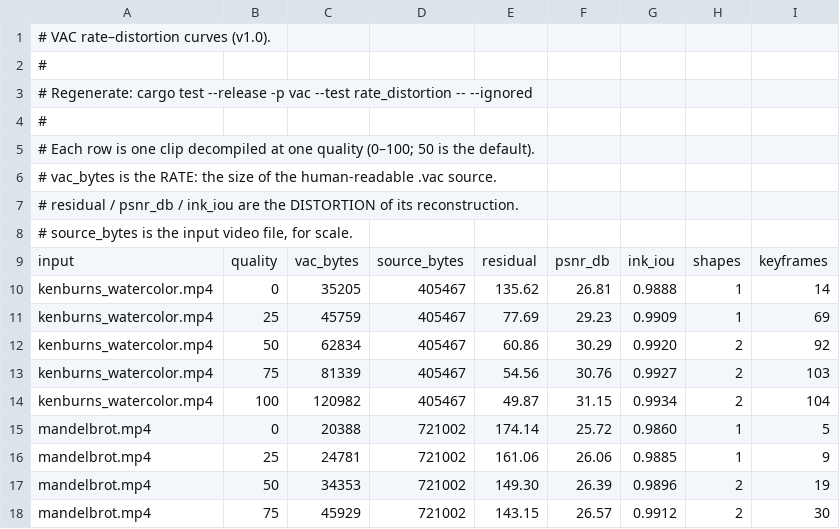
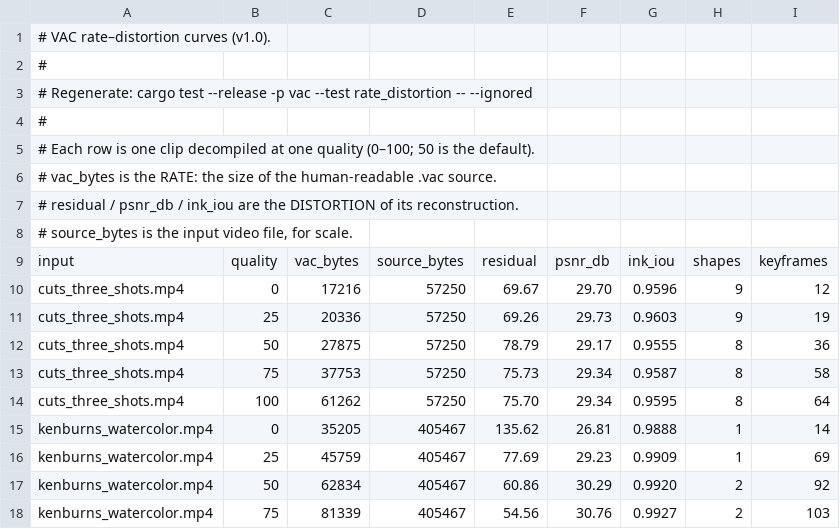
Before and after one commit to ShreehariA/vac, a TSV file: benches/rate-distortion.tsv, drawn as a sheet; only a part is shown; the shorter side is filled out with more unchanged rows; the diff names each change by its address in the sheet, - before the commit and + after, or states it on an @@ line.

```diff
--- a/benches/rate-distortion.tsv
+++ b/benches/rate-distortion.tsv
+row 10: cuts_three_shots.mp4 | 0 | 17216 | 57250 | 69.67 | 29.70 | 0.9596 | 9 | 12
+row 11: cuts_three_shots.mp4 | 25 | 20336 | 57250 | 69.26 | 29.73 | 0.9603 | 9 | 19
+row 12: cuts_three_shots.mp4 | 50 | 27875 | 57250 | 78.79 | 29.17 | 0.9555 | 8 | 36
+row 13: cuts_three_shots.mp4 | 75 | 37753 | 57250 | 75.73 | 29.34 | 0.9587 | 8 | 58
+row 14: cuts_three_shots.mp4 | 100 | 61262 | 57250 | 75.70 | 29.34 | 0.9595 | 8 | 64
```
Also changed, not shown: benches/corpus-baseline.tsv, 12 other files.
